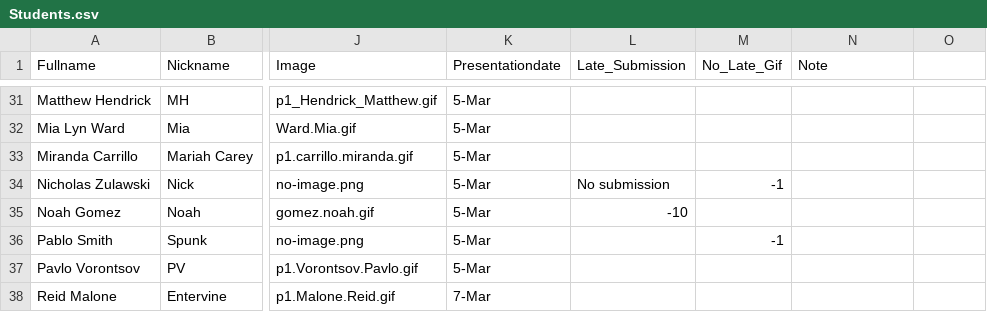
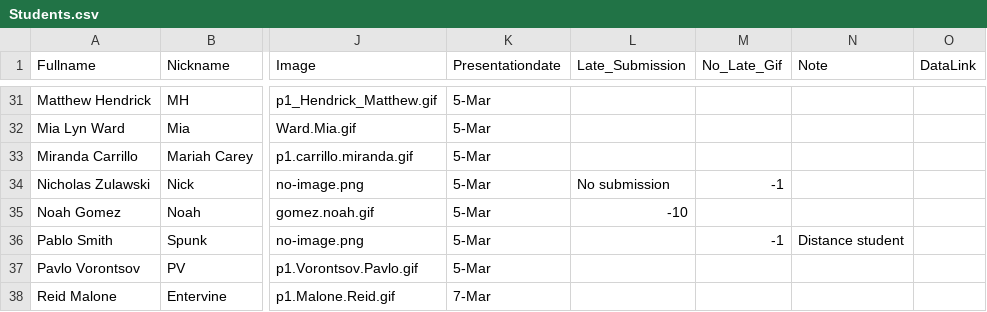
Before and after one commit to iDataVisualizationLab/CS5331_Spring2019, a CSV file: grade/data/Students.csv, drawn as a sheet; only a part is shown, gaps mark what is left out; the diff names each change by its address in the sheet, - before the commit and + after, or states it on an @@ line.

```diff
--- a/grade/data/Students.csv
+++ b/grade/data/Students.csv
-O1: (empty)
+O1: DataLink
-N36 (Note): (empty)
+N36 (Note): Distance student
```
Also changed, not shown: testJS/data/participations.csv, 3 other files.
